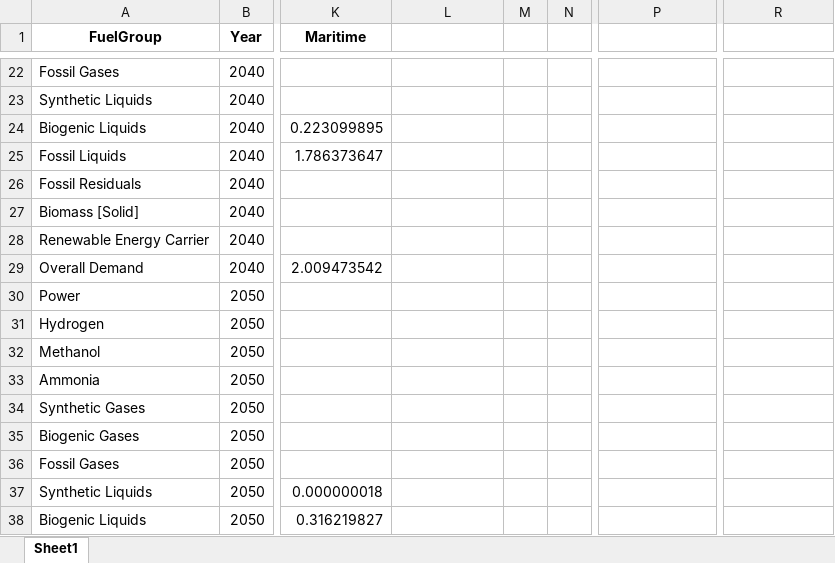
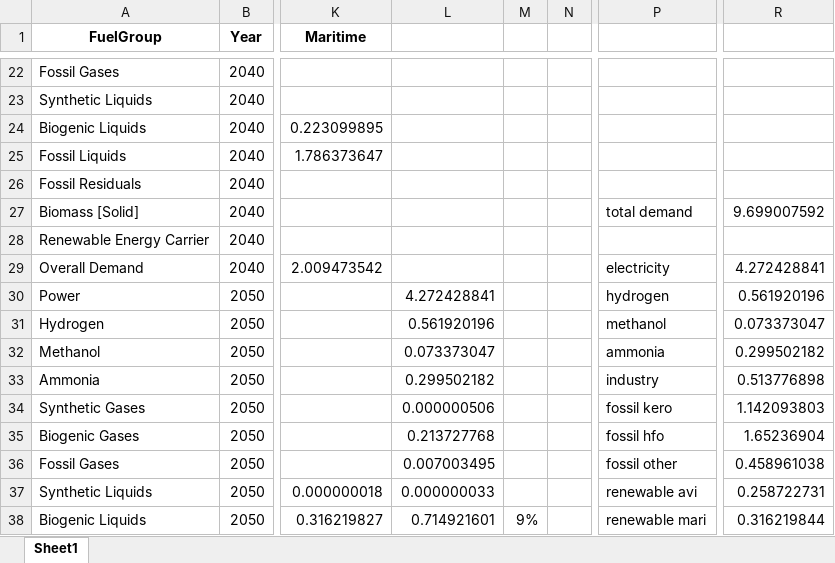
Before and after one commit to CSEI-EU/PtX-Markets, an Excel workbook: Outputs/PtX_demand_EU27.xlsx, sheet Sheet1, drawn as a sheet; only a part is shown, gaps mark what is left out; values as stored, in another font and other column widths than the file's, no borders; conditional formats not drawn; the diff covers the shown part only; the diff names each change by its address in the sheet, - before the commit and + after, or states it on an @@ line.

```diff
--- a/Outputs/PtX_demand_EU27.xlsx (sheet Sheet1)
+++ b/Outputs/PtX_demand_EU27.xlsx (sheet Sheet1)
-P27: (empty)
+P27: total demand
-R27: (empty)
+R27: 9.699007592
-P29: (empty)
+P29: electricity
-R29: (empty)
+R29: 4.272428841
-L30: (empty)
+L30: 4.272428841
-P30: (empty)
+P30: hydrogen
-R30: (empty)
+R30: 0.561920196
-L31: (empty)
+L31: 0.561920196
-P31: (empty)
+P31: methanol
-R31: (empty)
+R31: 0.073373047
-L32: (empty)
+L32: 0.073373047
-P32: (empty)
+P32: ammonia
-R32: (empty)
+R32: 0.299502182
-L33: (empty)
+L33: 0.299502182
-P33: (empty)
+P33: industry
-R33: (empty)
+R33: 0.513776898
-L34: (empty)
+L34: 0.000000506
-P34: (empty)
+P34: fossil kero
-R34: (empty)
+R34: 1.142093803
-L35: (empty)
+L35: 0.213727768
-P35: (empty)
+P35: fossil hfo
-R35: (empty)
+R35: 1.65236904
-L36: (empty)
+L36: 0.007003495
-P36: (empty)
+P36: fossil other
-R36: (empty)
+R36: 0.458961038
-L37: (empty)
+L37: 0.000000033
-P37: (empty)
+P37: renewable avi
-R37: (empty)
+R37: 0.258722731
-L38: (empty)
+L38: 0.714921601
-M38: (empty)
+M38: 9%
-P38: (empty)
+P38: renewable mari
-R38: (empty)
+R38: 0.316219844
```
Also changed, not shown: 18 added rows and 10 edited cells elsewhere in this sheet, 22 other files.
